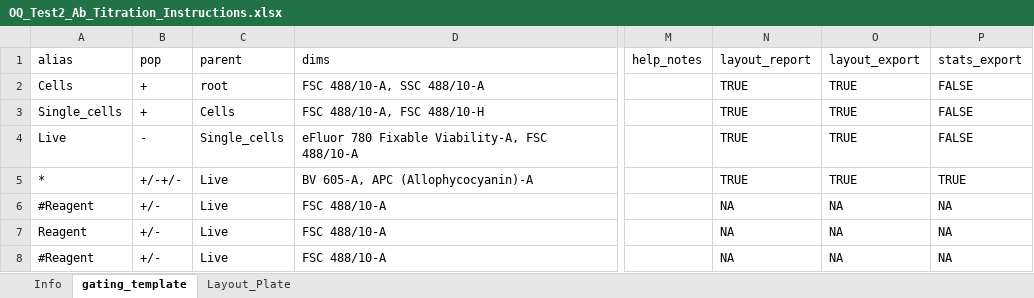
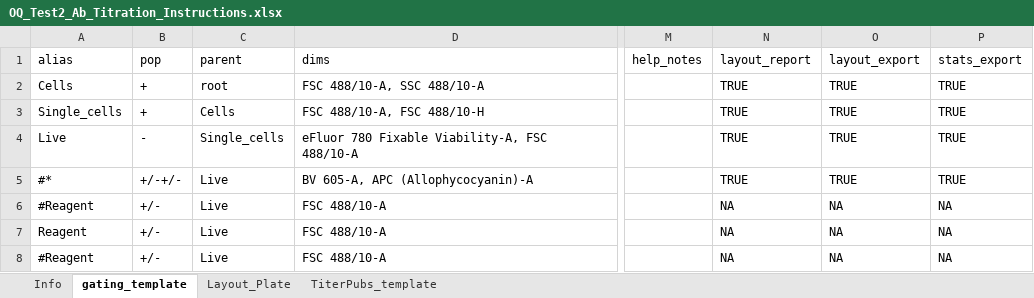
Before and after one commit to jatin199517/acta-public, an Excel workbook: inst/extdata/oq_small/OQ_Test2/OQ_Test2_Ab_Titration_Instructions.xlsx, sheet gating_template, drawn as a sheet; only a part is shown, gaps mark what is left out; values as stored, in another font and other column widths than the file's, no borders; the diff covers the shown part only; the diff names each change by its address in the sheet, - before the commit and + after, or states it on an @@ line.

```diff
--- a/inst/extdata/oq_small/OQ_Test2/OQ_Test2_Ab_Titration_Instructions.xlsx (sheet gating_template)
+++ b/inst/extdata/oq_small/OQ_Test2/OQ_Test2_Ab_Titration_Instructions.xlsx (sheet gating_template)
+sheet tab: TiterPubs_template
-P2:P4 (stats_export): FALSE
+P2:P4 (stats_export): TRUE
-A5 (alias): *
+A5 (alias): #*
```
Also changed, not shown: 2 added rows and 1 edited cell elsewhere in this sheet, sheet Info, sheet Layout_Plate, inst/extdata/oq_small/OQ_Test1/OQ_Test1_Ab_Titration_Instructions.xlsx, inst/extdata/oq_small/OQ_Test3/OQ_Test3_Ab_Titration_Instructions.xlsx, 57 other files.
